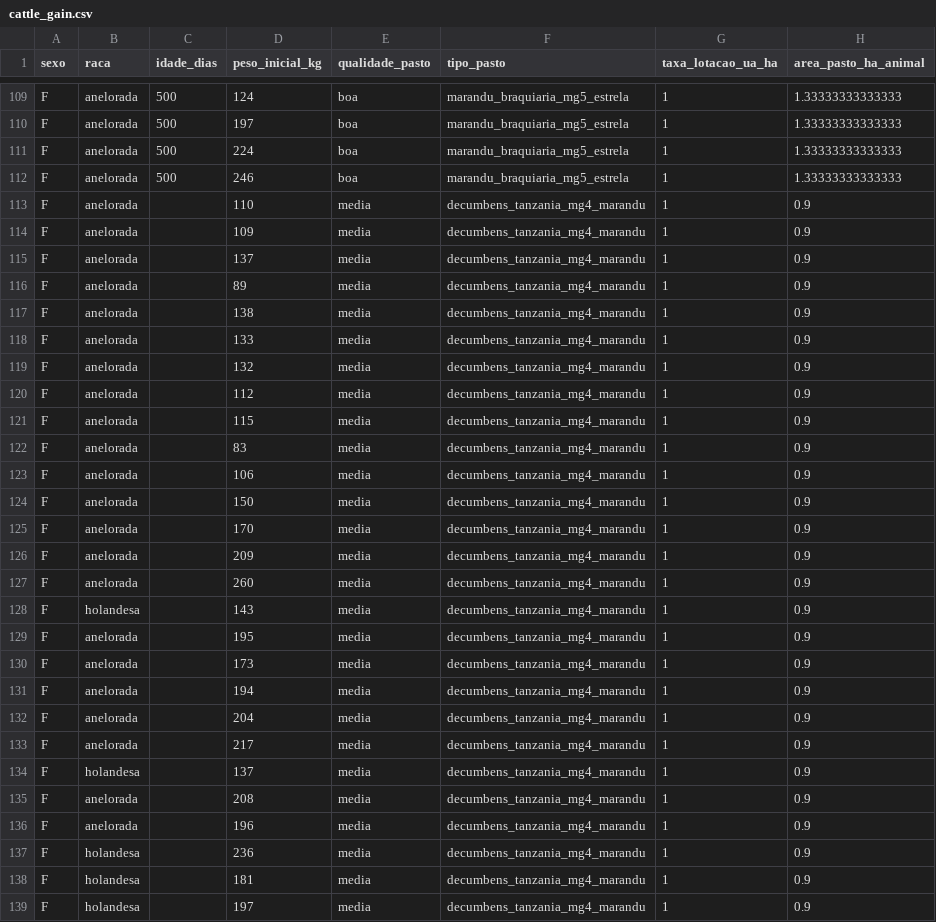
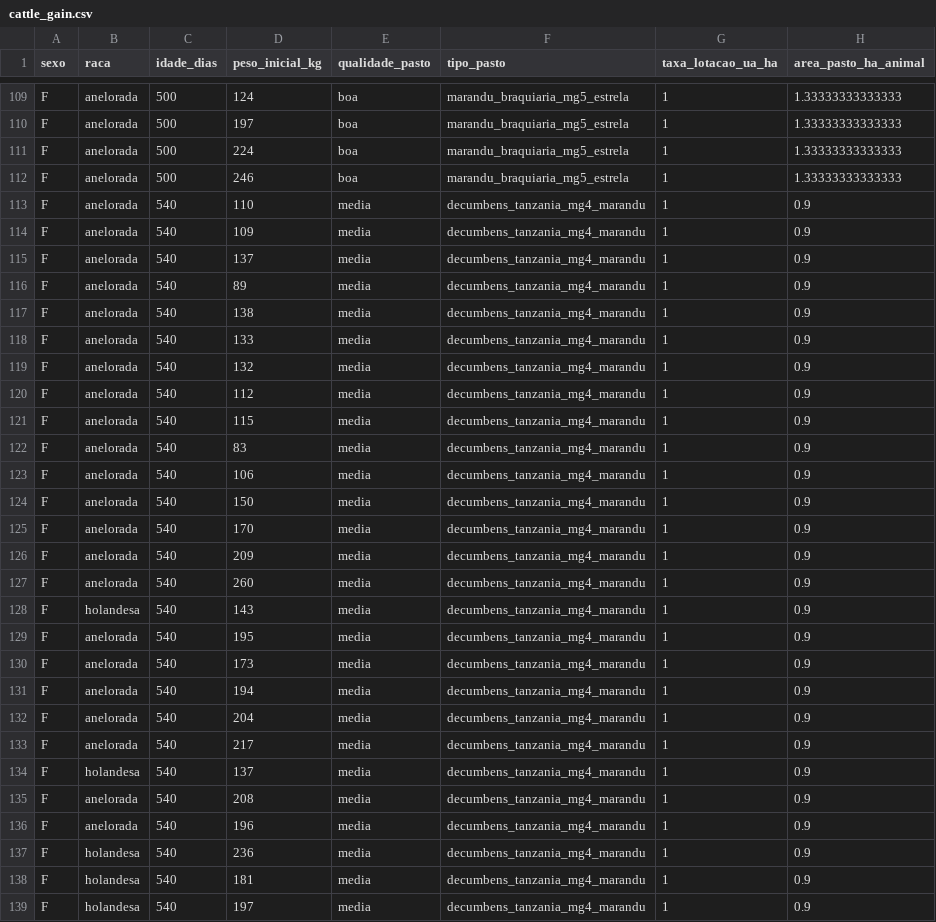
Before and after one commit to eulergomees/dnn_cattle_weight_gain, a CSV file: data/cattle_gain.csv, drawn as a sheet; only a part is shown, gaps mark what is left out; the diff covers the shown part only; the diff names each change by its address in the sheet, - before the commit and + after, or states it on an @@ line.

```diff
--- a/data/cattle_gain.csv
+++ b/data/cattle_gain.csv
-C113:C139 (idade_dias): (empty)
+C113:C139 (idade_dias): 540
```
Also changed, not shown: 66 edited cells elsewhere in this file, 1 other file.
